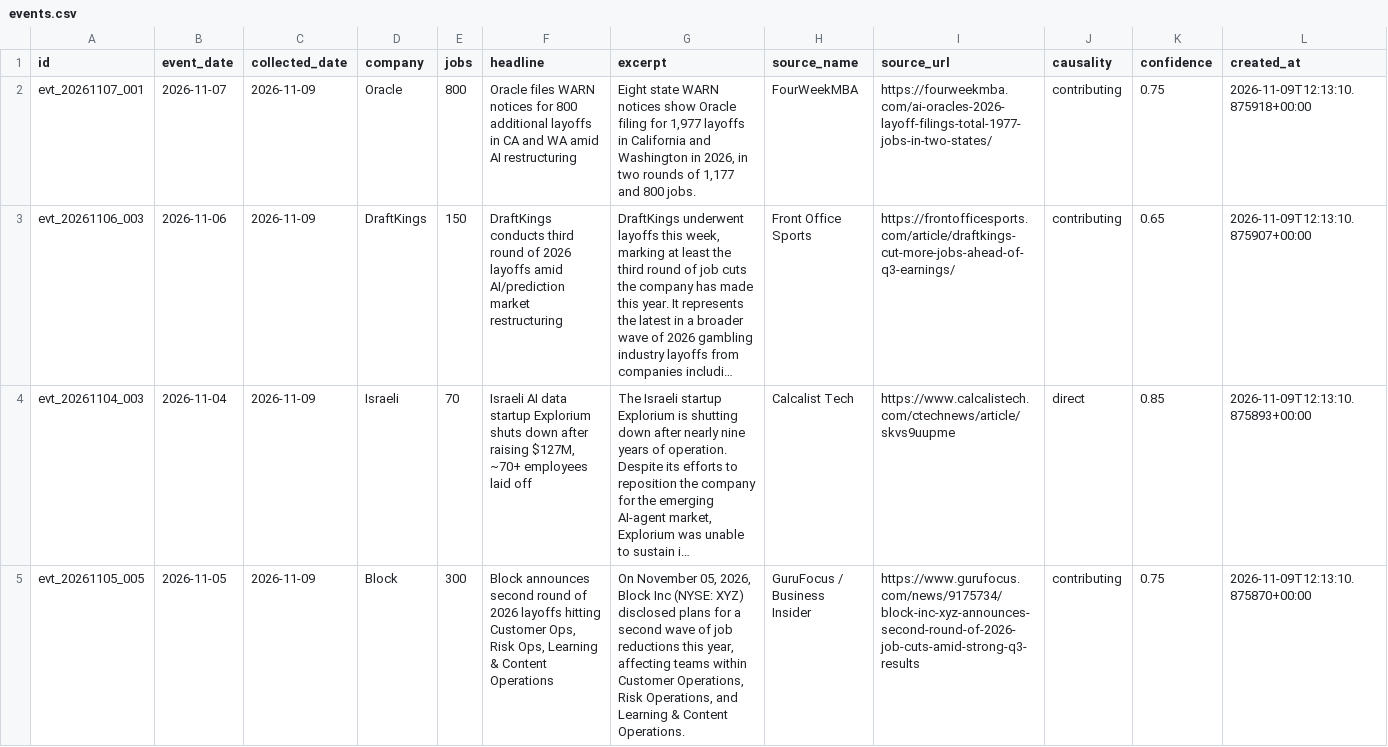
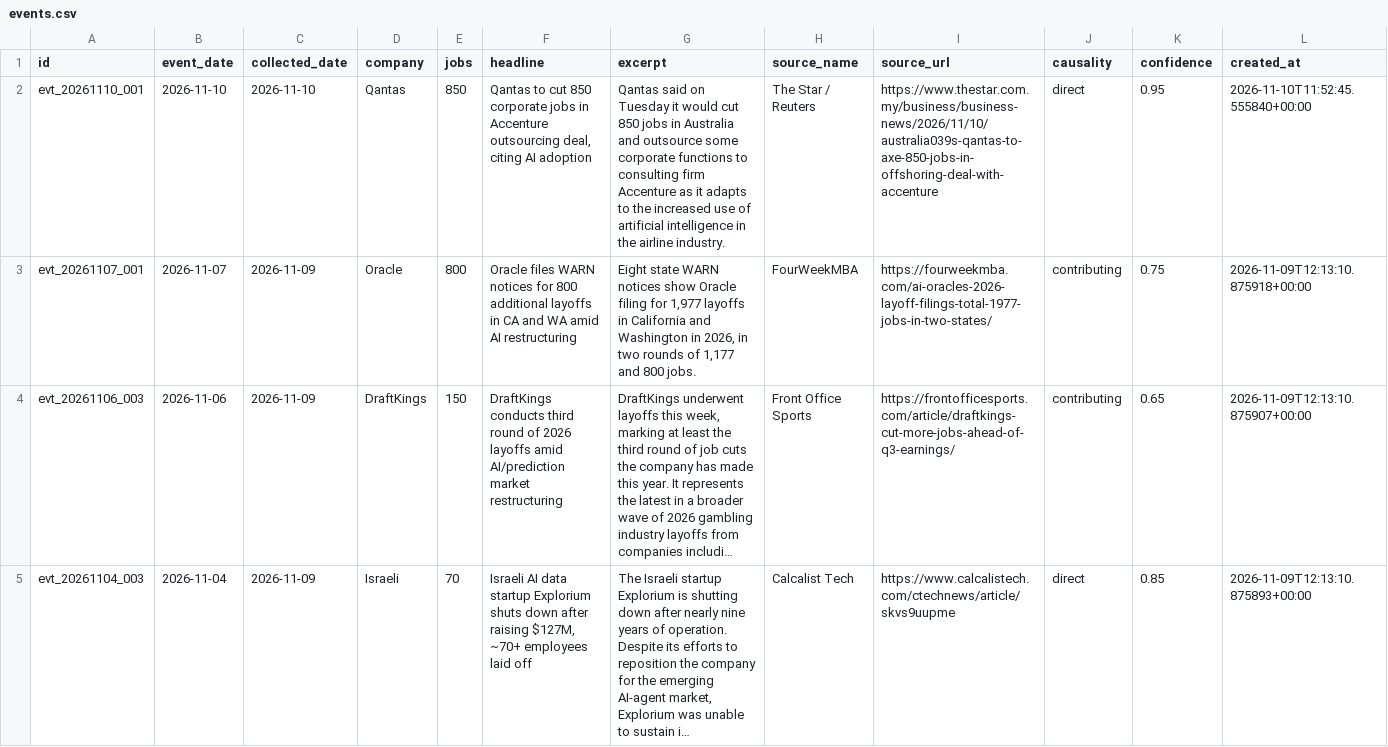
Before and after one commit to Latarence/dailyaitoll, a CSV file: web/api/_data/events.csv, drawn as a sheet; only a part is shown; the shorter side is filled out with more unchanged rows; long unchanged cells end in ….

```diff
--- a/web/api/_data/events.csv
+++ b/web/api/_data/events.csv
@@ -1,2 +1,3 @@
 id,event_date,collected_date,company,jobs,headline,excerpt,source_name,source_url,causality,confidence,created_at
+evt_20261110_001,2026-11-10,2026-11-10,Qantas,850,"Qantas to cut 850 corporate jobs in Accenture outsourcing deal, citing AI adoption",Qantas said on Tuesday it would cut 850 jobs in Australia and outsource some corporate functions to consulting firm Accenture as it adapts to the increased use of artificial intelligence in the airline industry.,The Star / Reuters,https://www.thestar.com.my/business/business-news/2026/11/10/australia039s-qantas-to-axe-850-jobs-in-offshoring-deal-with-accenture,direct,0.95,2026-11-10T11:52:45.555840+00:00
 evt_20261107_001,2026-11-07,2026-11-09,Oracle,800,Oracle files WARN notices for 800 additional layoffs in CA and WA amid AI restructuring,"Eight state WARN notices show Oracle filing for 1,977 layoffs in California and Washington in 2026, in two rounds of 1,177 and 800 jobs.",FourWeekMBA,https://fourweekmba.com/ai-oracles-2026-layoff-filings-total-1977-jobs-in-two-states/,contributing,0.75,2026-11-09T12:13:10.875918+00:00
```
Also changed, not shown: 5 other files.
